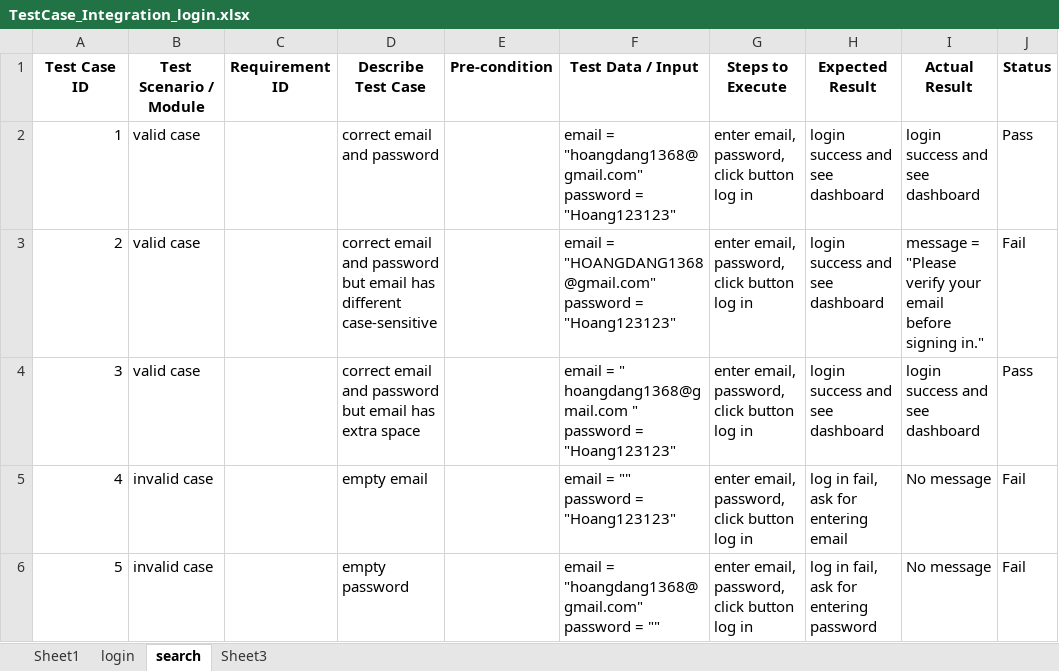
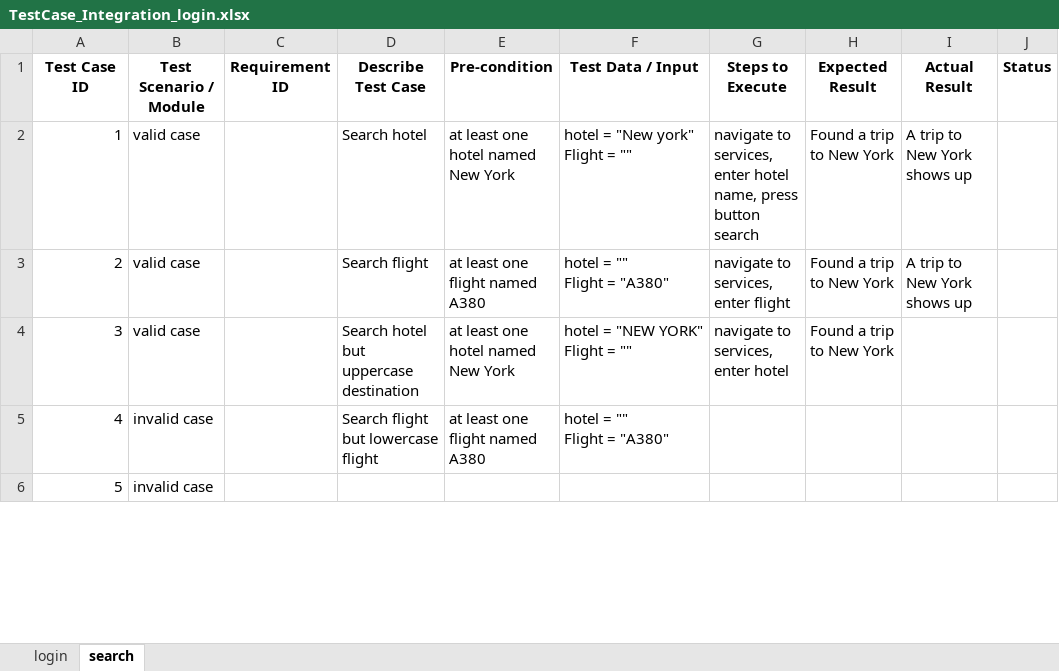
Before and after one commit to hoangdang1357/travel_auto_test, an Excel workbook: TestCase_Integration_login.xlsx, sheet search, drawn as a sheet; only a part is shown; values as stored, in another font and other column widths than the file's, no borders; ↵ is a line break in a cell; the diff covers the shown part only; the diff names each change by its address in the sheet, - before the commit and + after, or states it on an @@ line.

Commit message:
Update test case files and database for integration login tests

```diff
--- a/TestCase_Integration_login.xlsx (sheet search)
+++ b/TestCase_Integration_login.xlsx (sheet search)
-sheet tab: Sheet1
-sheet tab: Sheet3
-D2 (Describe Test Case): correct email and password
+D2 (Describe Test Case): Search hotel
-E2 (Pre-condition): (empty)
+E2 (Pre-condition): at least one hotel named New York
-F2 (Test Data / Input): email = "hoangdang1368@gmail.com" ↵ password = "Hoang123123"
+F2 (Test Data / Input): hotel = "New york" ↵ Flight = ""
-G2 (Steps to Execute): enter email, password, click button log in
+G2 (Steps to Execute): navigate to services, enter hotel name, press button search
-H2:H4 (Expected Result): login success and see dashboard
+H2:H4 (Expected Result): Found a trip to New York
-I2 (Actual Result): login success and see dashboard
+I2 (Actual Result): A trip to New York shows up
-J2 (Status): Pass
+J2 (Status): (empty)
-D3 (Describe Test Case): correct email and password but email has different case-sensitive
+D3 (Describe Test Case): Search flight
-E3 (Pre-condition): (empty)
+E3 (Pre-condition): at least one flight named A380
-F3 (Test Data / Input): email = "HOANGDANG1368@gmail.com" ↵ password = "Hoang123123"
+F3 (Test Data / Input): hotel = "" ↵ Flight = "A380"
-G3 (Steps to Execute): enter email, password, click button log in
+G3 (Steps to Execute): navigate to services, enter flight
-I3 (Actual Result): message = "Please verify your email before signing in."
+I3 (Actual Result): A trip to New York shows up
-J3 (Status): Fail
+J3 (Status): (empty)
-D4 (Describe Test Case): correct email and password but email has extra space
+D4 (Describe Test Case): Search hotel but uppercase destination
-E4 (Pre-condition): (empty)
+E4 (Pre-condition): at least one hotel named New York
-F4 (Test Data / Input): email = " hoangdang1368@gmail.com " ↵ password = "Hoang123123"
+F4 (Test Data / Input): hotel = "NEW YORK" ↵ Flight = ""
-G4 (Steps to Execute): enter email, password, click button log in
+G4 (Steps to Execute): navigate to services, enter hotel
-I4 (Actual Result): login success and see dashboard
+I4 (Actual Result): (empty)
-J4 (Status): Pass
+J4 (Status): (empty)
-D5 (Describe Test Case): empty email
+D5 (Describe Test Case): Search flight but lowercase flight
-E5 (Pre-condition): (empty)
+E5 (Pre-condition): at least one flight named A380
-F5 (Test Data / Input): email = "" ↵ password = "Hoang123123"
+F5 (Test Data / Input): hotel = "" ↵ Flight = "A380"
-G5:G6 (Steps to Execute): enter email, password, click button log in
+G5:G6 (Steps to Execute): (empty)
-H5 (Expected Result): log in fail, ask for entering email
+H5 (Expected Result): (empty)
-I5:I6 (Actual Result): No message
+I5:I6 (Actual Result): (empty)
-J5:J6 (Status): Fail
+J5:J6 (Status): (empty)
-D6 (Describe Test Case): empty password
+D6 (Describe Test Case): (empty)
-F6 (Test Data / Input): email = "hoangdang1368@gmail.com" ↵ password = ""
+F6 (Test Data / Input): (empty)
-H6 (Expected Result): log in fail, ask for entering password
+H6 (Expected Result): (empty)
```
Also changed, not shown: 24 edited cells elsewhere in this sheet, 1 other file.
